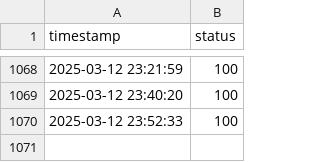
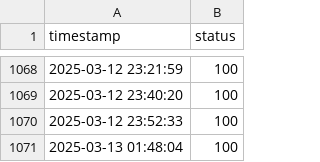
Before and after one commit to Mattk70/downdetector, a CSV file: docs/network_log.csv, drawn as a sheet; only a part is shown, gaps mark what is left out; the diff names each change by its address in the sheet, - before the commit and + after, or states it on an @@ line.

```diff
--- a/docs/network_log.csv
+++ b/docs/network_log.csv
+row 1071: 2025-03-13 01:48:04 | 100
```
